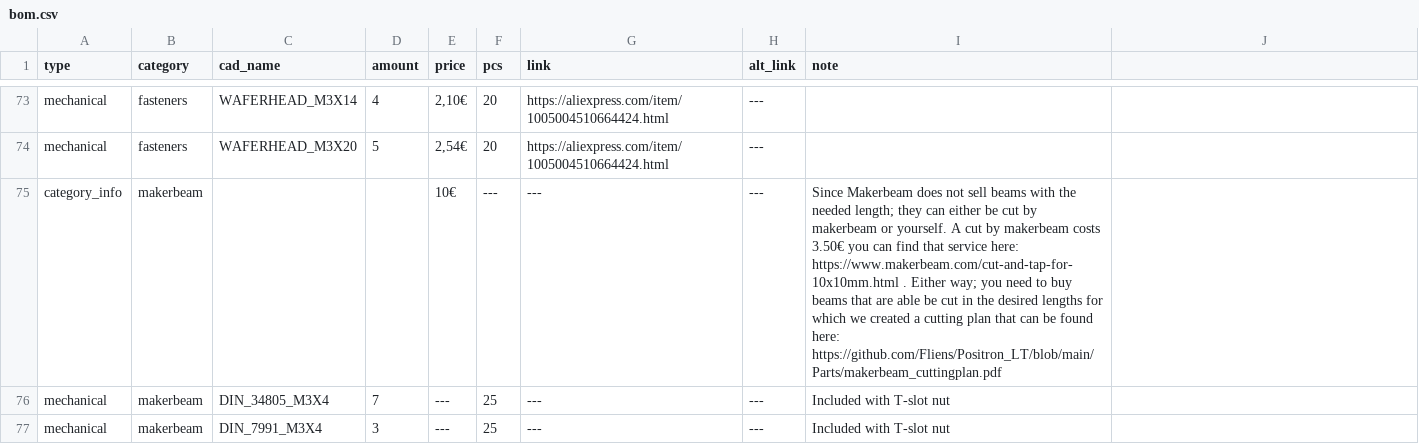
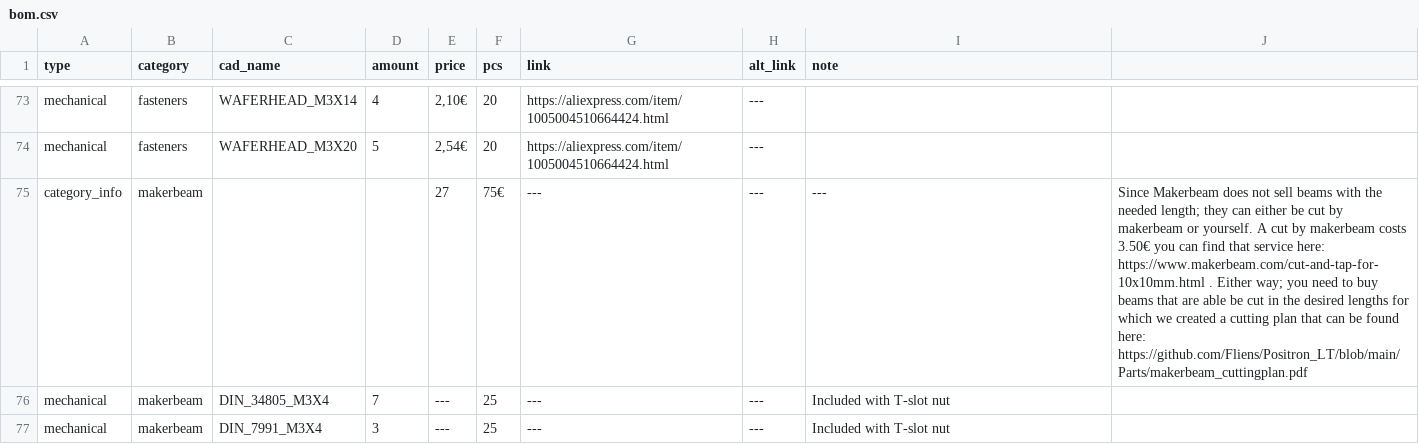
Before and after one commit to Audiotronix/Positron_LT, a CSV file: Parts/bom.csv, drawn as a sheet; only a part is shown, gaps mark what is left out.

Commit message:
Update bom.csv

```diff
--- a/Parts/bom.csv
+++ b/Parts/bom.csv
@@ -74,3 +74,3 @@ mechanical,fasteners,WAFERHEAD_M3X14,4,"2,10€",20,https://aliexpress.com/item/
 mechanical,fasteners,WAFERHEAD_M3X20,5,"2,54€",20,https://aliexpress.com/item/1005004510664424.html,---,
-category_info,makerbeam,,,10€,---,---,---,Since Makerbeam does not sell beams with the needed length; they can either be cut by makerbeam or yourself. A cut by makerbeam costs 3.50€ you can find that service here:  https://www.makerbeam.com/cut-and-tap-for-10x10mm.html . Either way; you need to buy beams that are able be cut in the desired lengths for which we created a cutting plan that can be found here: https://github.com/Fliens/Positron_LT/blob/main/Parts/makerbeam_cuttingplan.pdf
+category_info,makerbeam,,,27,75€,---,---,---,Since Makerbeam does not sell beams with the needed length; they can either be cut by makerbeam or yourself. A cut by makerbeam costs 3.50€ you can find that service here:  https://www.makerbeam.com/cut-and-tap-for-10x10mm.html . Either way; you need to buy beams that are able be cut in the desired lengths for which we created a cutting plan that can be found here: https://github.com/Fliens/Positron_LT/blob/main/Parts/makerbeam_cuttingplan.pdf
 mechanical,makerbeam,DIN_34805_M3X4,7,---,25,---,---,Included with T-slot nut
```
